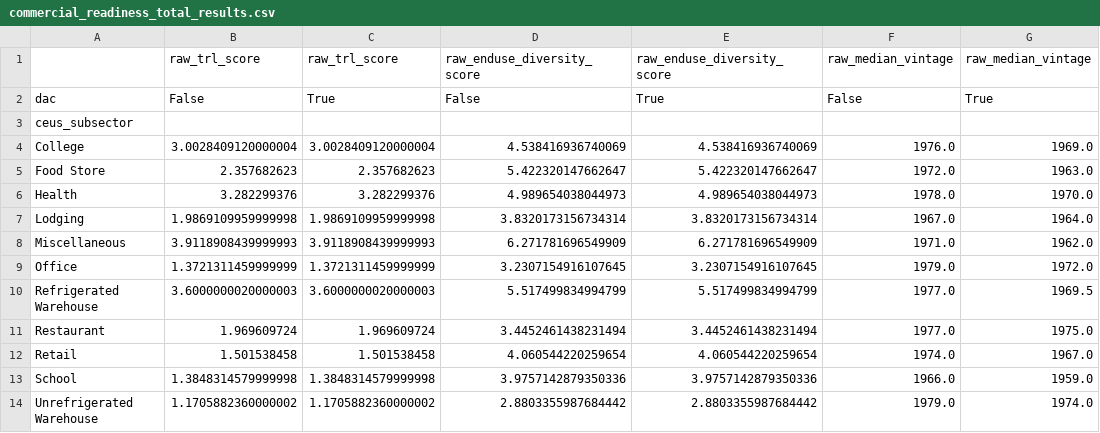
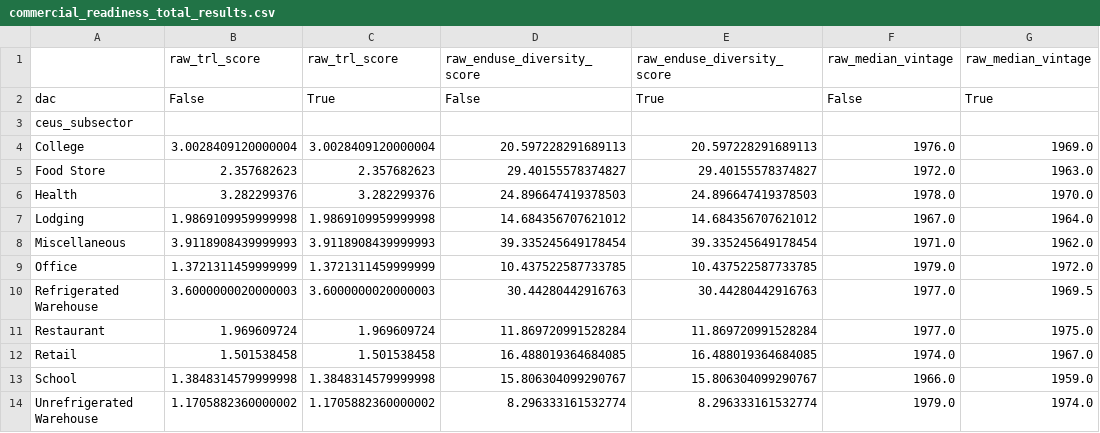
Before and after one commit to ericdfournier/carb_elec, a CSV file: analyses/commercial_sub_sector_electrification_readiness/data/postprocessing/commercial_readiness_total_results.csv, drawn as a sheet; only a part is shown; the diff names each change by its address in the sheet, - before the commit and + after, or states it on an @@ line.

Commit message:
Update commercial subsector priority framework calculations

```diff
--- a/analyses/commercial_sub_sector_electrification_readiness/data/postprocessing/commercial_readiness_total_results.csv
+++ b/analyses/commercial_sub_sector_electrification_readiness/data/postprocessing/commercial_readiness_total_results.csv
-D4: 4.538416936740069
+D4: 20.597228291689113
-E4: 4.538416936740069
+E4: 20.597228291689113
-D5: 5.422320147662647
+D5: 29.40155578374827
-E5: 5.422320147662647
+E5: 29.40155578374827
-D6: 4.989654038044973
+D6: 24.896647419378503
-E6: 4.989654038044973
+E6: 24.896647419378503
-D7: 3.8320173156734314
+D7: 14.684356707621012
-E7: 3.8320173156734314
+E7: 14.684356707621012
-D8: 6.271781696549909
+D8: 39.335245649178454
-E8: 6.271781696549909
+E8: 39.335245649178454
-D9: 3.2307154916107645
+D9: 10.437522587733785
-E9: 3.2307154916107645
+E9: 10.437522587733785
-D10: 5.517499834994799
+D10: 30.44280442916763
-E10: 5.517499834994799
+E10: 30.44280442916763
-D11: 3.4452461438231494
+D11: 11.869720991528284
-E11: 3.4452461438231494
+E11: 11.869720991528284
-D12: 4.060544220259654
+D12: 16.488019364684085
-E12: 4.060544220259654
+E12: 16.488019364684085
-D13: 3.9757142879350336
+D13: 15.806304099290767
-E13: 3.9757142879350336
+E13: 15.806304099290767
-D14: 2.8803355987684442
+D14: 8.296333161532774
-E14: 2.8803355987684442
+E14: 8.296333161532774
```
Also changed, not shown: 1 other file.
